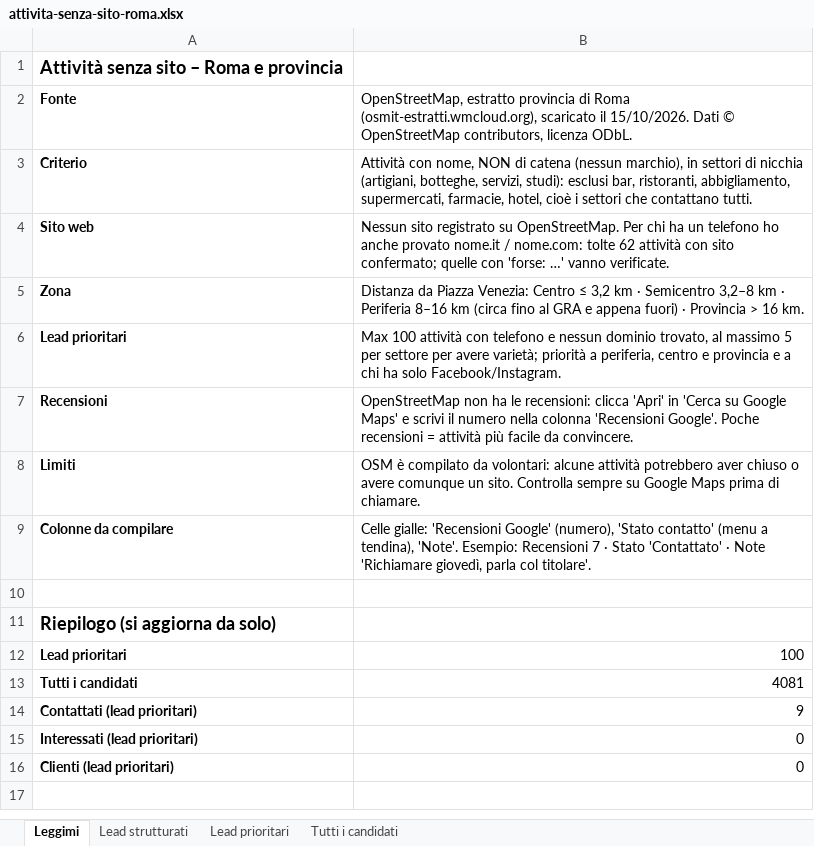
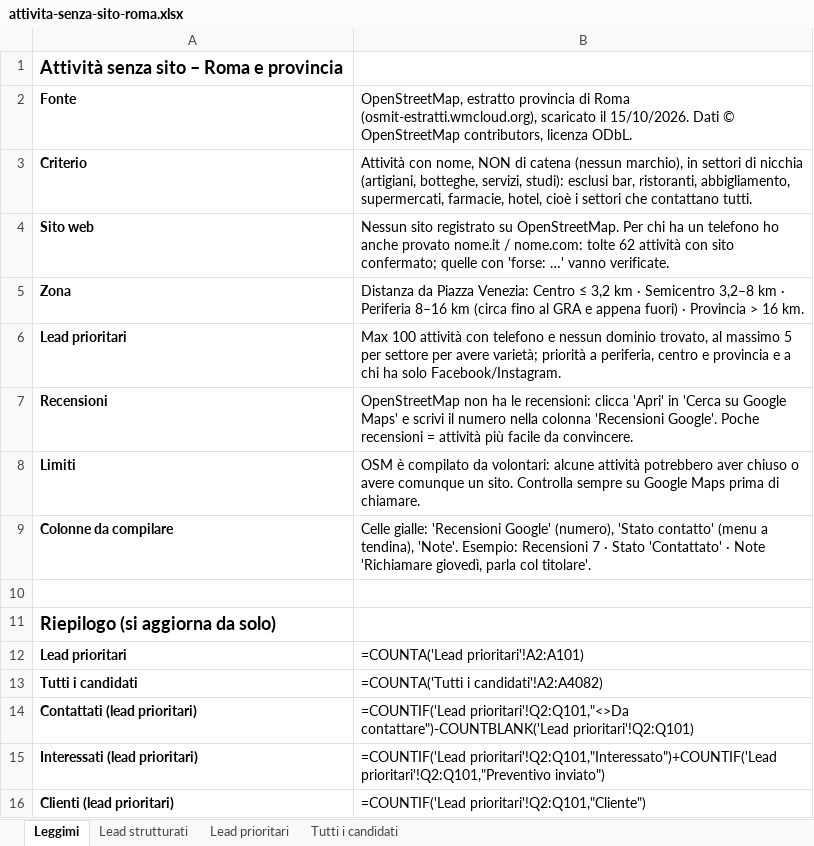
Before and after one commit to mattiaaquiri08-cloud/claude-mattia, an Excel workbook: lead/attivita-senza-sito-roma.xlsx, sheet Leggimi, drawn as a sheet; values as stored, in another font and other column widths than the file's, no borders; formulas without a stored value are shown as written; the diff names each change by its address in the sheet, - before the commit and + after, or states it on an @@ line.

```diff
--- a/lead/attivita-senza-sito-roma.xlsx (sheet Leggimi)
+++ b/lead/attivita-senza-sito-roma.xlsx (sheet Leggimi)
-B12: 100
+B12: =COUNTA('Lead prioritari'!A2:A101)
-B13: 4081
+B13: =COUNTA('Tutti i candidati'!A2:A4082)
-B14: 9
+B14: =COUNTIF('Lead prioritari'!Q2:Q101,"<>Da contattare")-COUNTBLANK('Lead prioritari'!Q2:Q101)
-B15: 0
+B15: =COUNTIF('Lead prioritari'!Q2:Q101,"Interessato")+COUNTIF('Lead prioritari'!Q2:Q101,"Preventivo inviato")
-B16: 0
+B16: =COUNTIF('Lead prioritari'!Q2:Q101,"Cliente")
```
Also changed, not shown: sheet Lead strutturati, charts or pictures.
